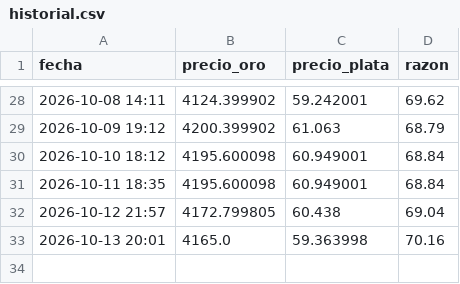
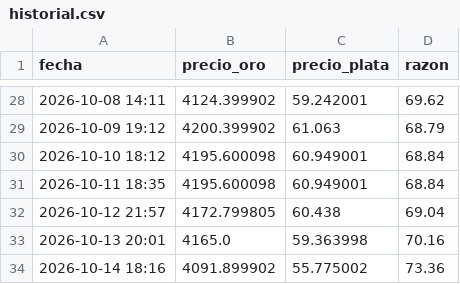
Before and after one commit to cursoiauam-png/bot-oro, a CSV file: historial.csv, drawn as a sheet; only a part is shown, gaps mark what is left out.

Commit message:
Actualiza historial

```diff
--- a/historial.csv
+++ b/historial.csv
@@ -33 +33,2 @@ fecha,precio_oro,precio_plata,razon
 2026-10-13 20:01,4165.0,59.363998,70.16
+2026-10-14 18:16,4091.899902,55.775002,73.36
```
